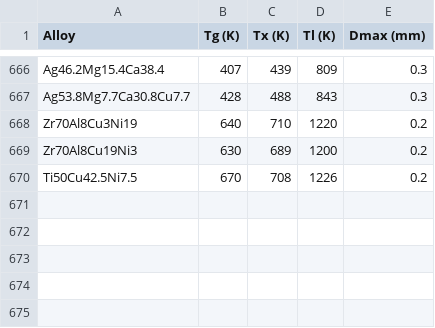
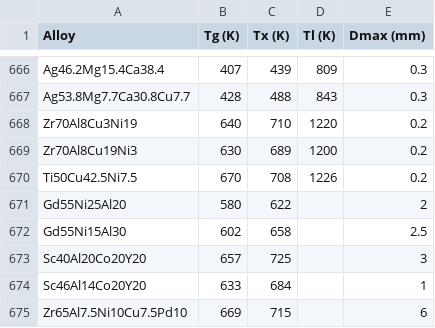
Before and after one commit to GeorgeHSIUNG/Dataset-for-metallic-glasses, a CSV file: Dataset/CTT Dataset.csv, drawn as a sheet; only a part is shown, gaps mark what is left out; the diff names each change by its address in the sheet, - before the commit and + after, or states it on an @@ line.

Commit message:
CTT Dataset
This dataset contains the CTT values of 674 bulk metallic glasses

```diff
--- a/Dataset/CTT Dataset.csv
+++ b/Dataset/CTT Dataset.csv
+row 671: Gd55Ni25Al20 | 580 | 622 |  | 2
+row 672: Gd55Ni15Al30 | 602 | 658 |  | 2.5
+row 673: Sc40Al20Co20Y20 | 657 | 725 |  | 3
+row 674: Sc46Al14Co20Y20 | 633 | 684 |  | 1
+row 675: Zr65Al7.5Ni10Cu7.5Pd10 | 669 | 715 |  | 6
```
